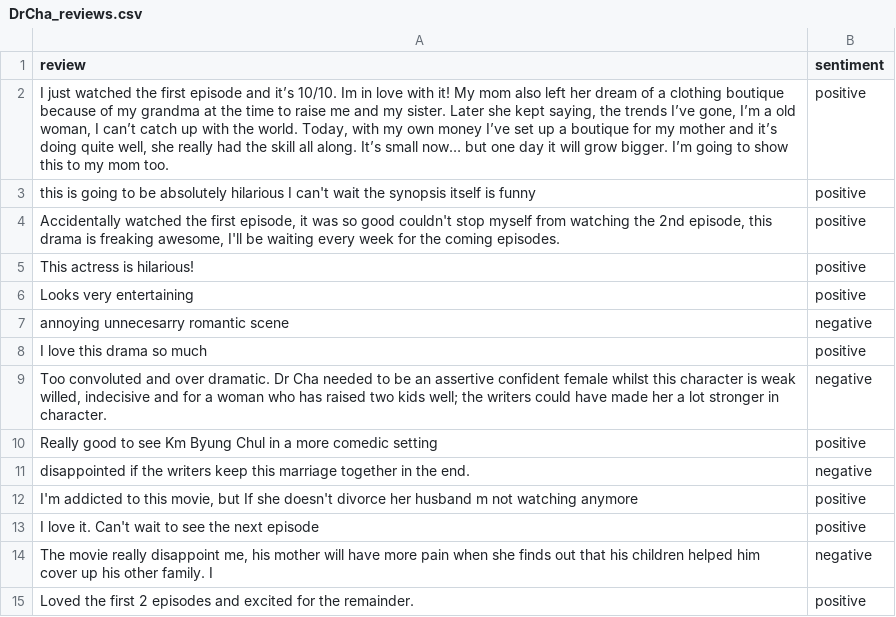
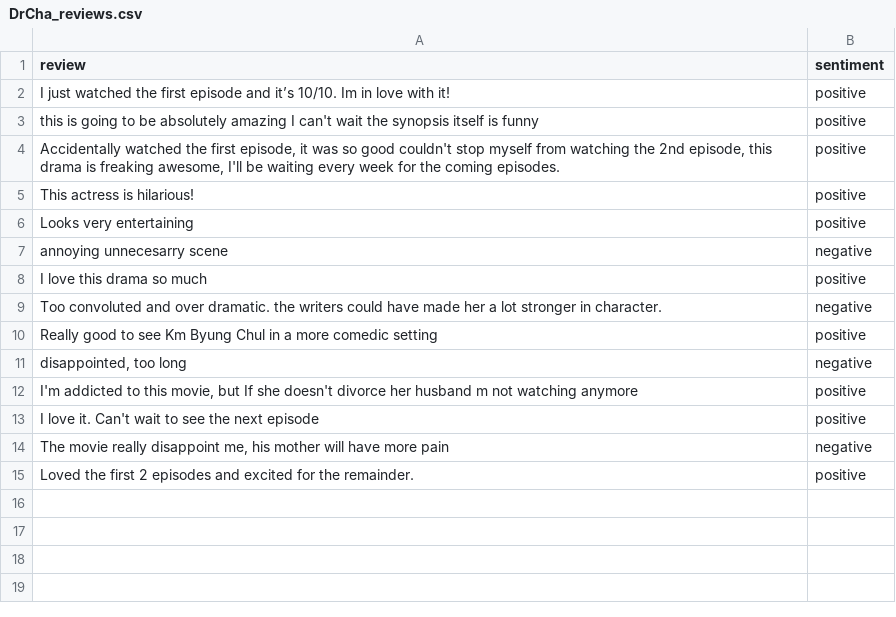
Before and after one commit to VanLan0/MIS710-ML, a CSV file: Datasets/DrCha_reviews.csv, drawn as a sheet.

Commit message:
Add files via upload

```diff
--- a/Datasets/DrCha_reviews.csv
+++ b/Datasets/DrCha_reviews.csv
@@ -1,4 +1,4 @@
 review,sentiment
-"I just watched the first episode and it’s 10/10. Im in love with it! My mom also left her dream of a clothing boutique because of my grandma at the time to raise me and my sister. Later she kept saying, the trends I’ve gone, I’m a old woman, I can’t catch up with the world. Today, with my own money I’ve set up a boutique for my mother and it’s doing quite well, she really had the skill all along. It’s small now… but one day it will grow bigger. I’m going to show this to my mom too.",positive
-this is going to be absolutely hilarious I can't wait the synopsis itself is funny,positive
+I just watched the first episode and it’s 10/10. Im in love with it! ,positive
+this is going to be absolutely amazing I can't wait the synopsis itself is funny,positive
 "Accidentally watched the first episode, it was so good couldn't stop myself from watching the 2nd episode, this drama is freaking awesome, I'll be waiting every week for the coming episodes.",positive
@@ -6,10 +6,10 @@ This actress is hilarious!,positive
 Looks very entertaining,positive
-annoying unnecesarry romantic scene,negative
+annoying unnecesarry  scene,negative
 I love this drama so much,positive
-"Too convoluted and over dramatic. Dr Cha needed to be an assertive confident female whilst this character is weak willed, indecisive and for a woman who has raised two kids well; the writers could have made her a lot stronger in character.",negative
+Too convoluted and over dramatic. the writers could have made her a lot stronger in character.,negative
 Really good to see Km Byung Chul in a more comedic setting,positive
-disappointed if the writers keep this marriage together in the end. ,negative
+"disappointed, too long",negative
 "I'm addicted to this movie, but If she doesn't divorce her husband m not watching anymore ",positive
 I love it. Can't wait to see the next episode,positive
-"The movie really disappoint me, his mother will have more pain when she finds out that his children helped him cover up his other family. I",negative
+"The movie really disappoint me, his mother will have more pain ",negative
 Loved the first 2 episodes and excited for the remainder.,positive
```
